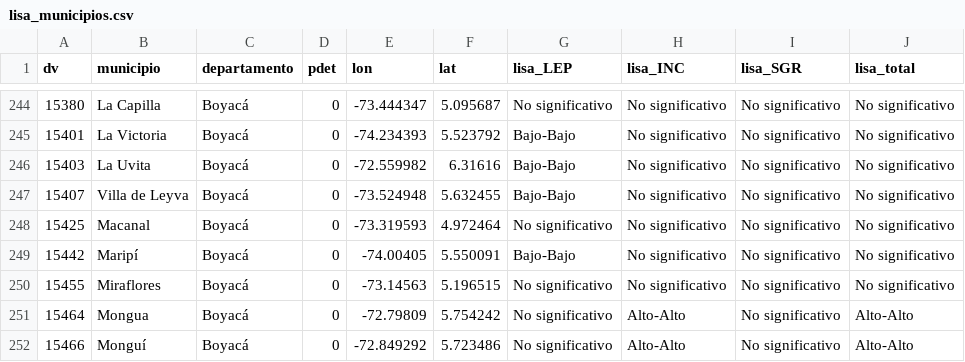
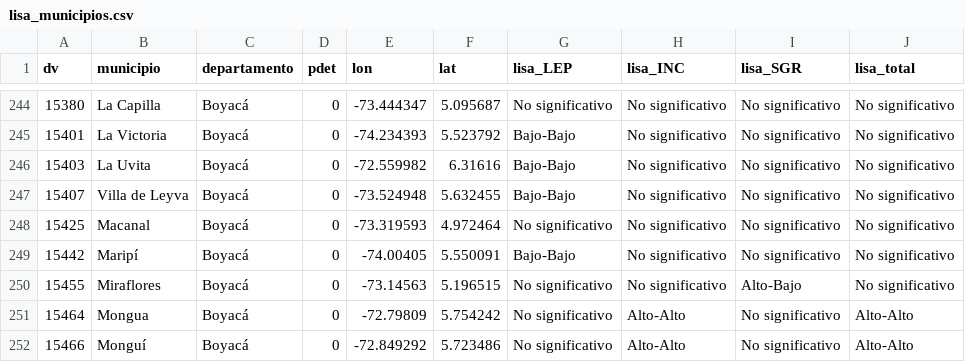
Before and after one commit to afvelandia/geografia-fiscal-cultura, a CSV file: data/out/lisa_municipios.csv, drawn as a sheet; only a part is shown, gaps mark what is left out.

```diff
--- a/data/out/lisa_municipios.csv
+++ b/data/out/lisa_municipios.csv
@@ -249,3 +249,3 @@ dv,municipio,departamento,pdet,lon,lat,lisa_LEP,lisa_INC,lisa_SGR,lisa_total
 15442,Maripí,Boyacá,0,-74.00405,5.550091,Bajo-Bajo,No significativo,No significativo,No significativo
-15455,Miraflores,Boyacá,0,-73.14563,5.196515,No significativo,No significativo,No significativo,No significativo
+15455,Miraflores,Boyacá,0,-73.14563,5.196515,No significativo,No significativo,Alto-Bajo,No significativo
 15464,Mongua,Boyacá,0,-72.79809,5.754242,No significativo,Alto-Alto,No significativo,Alto-Alto
```
Also changed, not shown: data/out/base_municipal.csv, data/out/t3_ppml.csv, 7 other files.
